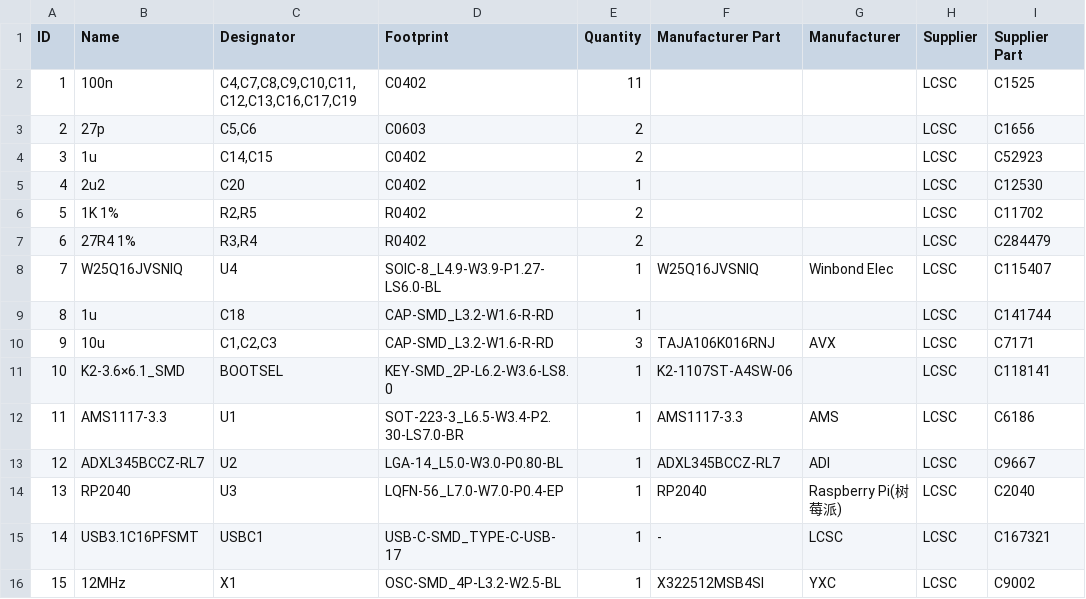
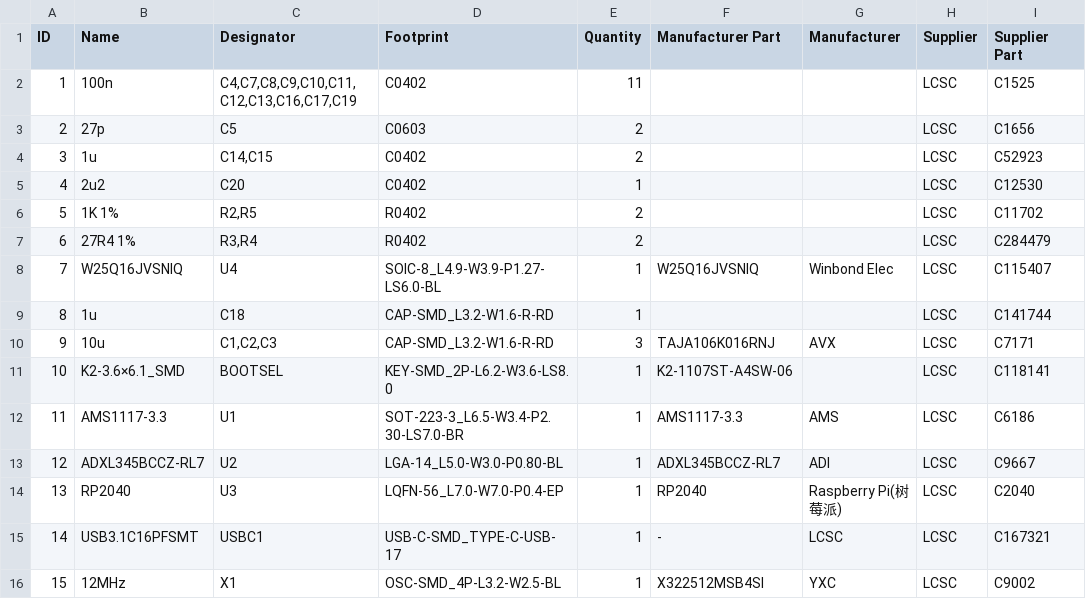
Before and after one commit to xbst/KUSBA, a CSV file: Gerbers/Older_Versions/v2.2/BOM.csv, drawn as a sheet; only a part is shown; the diff names each change by its address in the sheet, - before the commit and + after, or states it on an @@ line.

```diff
--- a/Gerbers/Older_Versions/v2.2/BOM.csv
+++ b/Gerbers/Older_Versions/v2.2/BOM.csv
-C3 (Designator): C5,C6
+C3 (Designator): C5
```
Also changed, not shown: Gerbers/Older_Versions/v2.2/PNP.csv, Gerbers/v2.1/BOM.csv, 1 other file.
